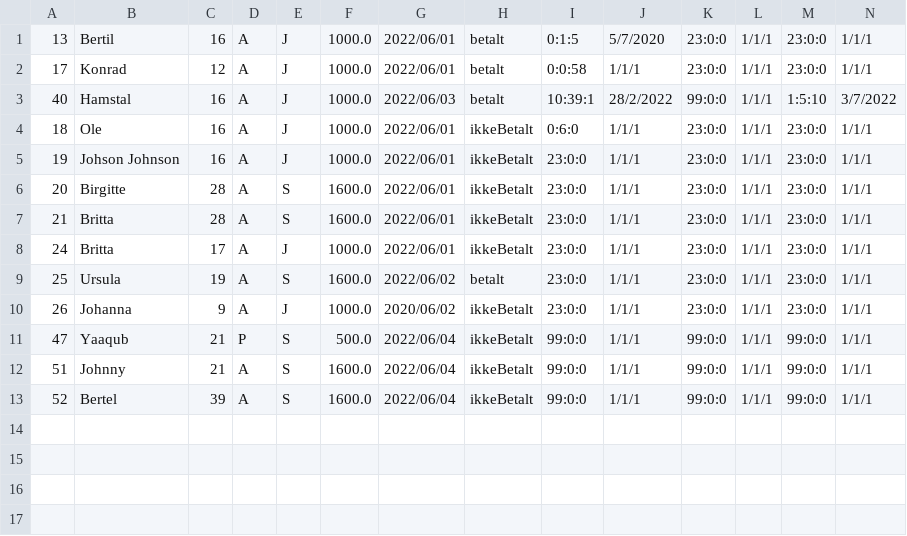
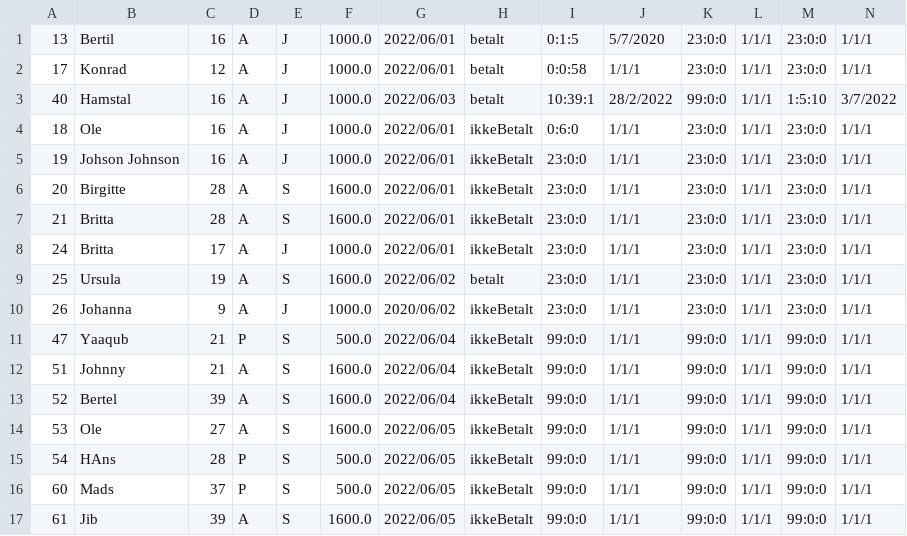
Before and after one commit to CodeClod/Projekt-Delfin, a CSV file: MembersInfo/competitiveMembers.csv, drawn as a sheet; only a part is shown; rows hold the shown columns only; the diff names each change by its address in the sheet, - before the commit and + after, or states it on an @@ line.

```diff
--- a/MembersInfo/competitiveMembers.csv
+++ b/MembersInfo/competitiveMembers.csv
+row 14: 53 | Ole | 27 | A | S | 1600.0 | 2022/06/05 | ikkeBetalt | 99:0:0 | 1/1/1 | 99:0:0 | 1/1/1 | 99:0:0 | 1/1/1
+row 15: 54 | HAns | 28 | P | S | 500.0 | 2022/06/05 | ikkeBetalt | 99:0:0 | 1/1/1 | 99:0:0 | 1/1/1 | 99:0:0 | 1/1/1
+row 16: 60 | Mads | 37 | P | S | 500.0 | 2022/06/05 | ikkeBetalt | 99:0:0 | 1/1/1 | 99:0:0 | 1/1/1 | 99:0:0 | 1/1/1
+row 17: 61 | Jib | 39 | A | S | 1600.0 | 2022/06/05 | ikkeBetalt | 99:0:0 | 1/1/1 | 99:0:0 | 1/1/1 | 99:0:0 | 1/1/1
```
Also changed, not shown: 5 other files.
